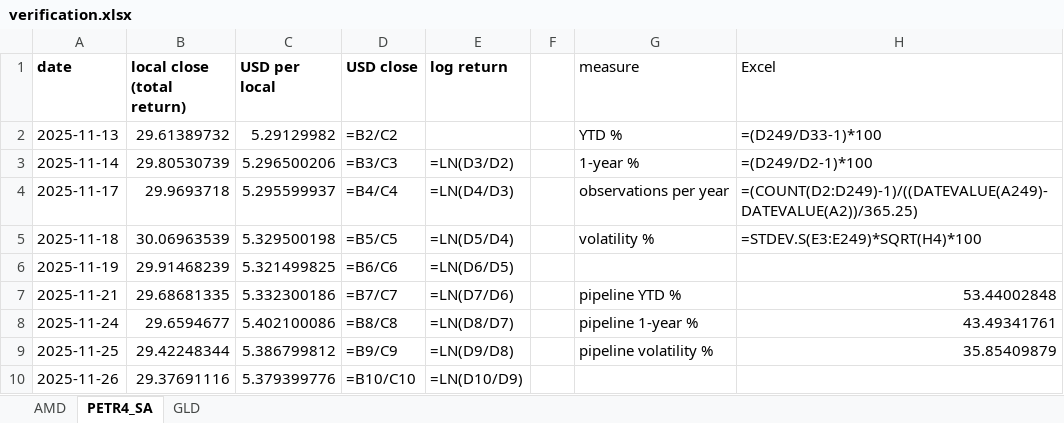
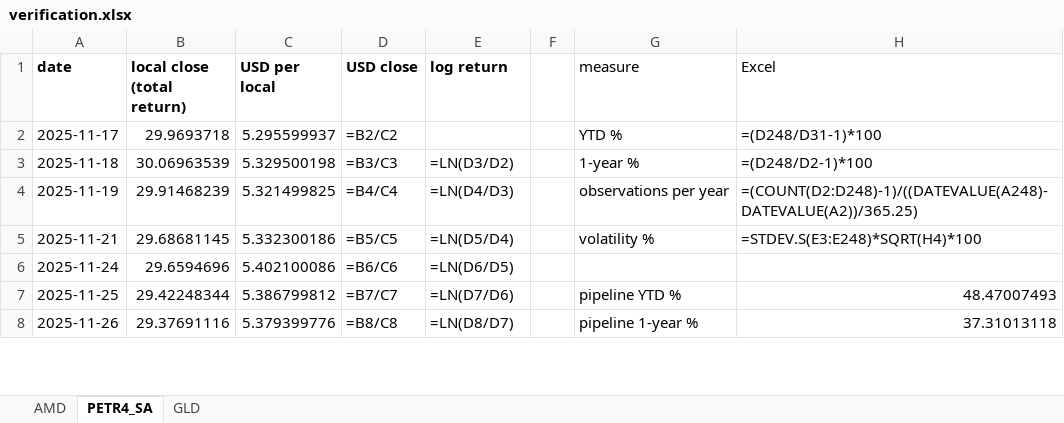
Before and after one commit to jpsb2004/power-law-book, an Excel workbook: research/verification.xlsx, sheet PETR4_SA, drawn as a sheet; only a part is shown; values as stored, in another font and other column widths than the file's, no borders; formulas without a stored value are shown as written; removed rows and columns are numbered as before the commit, all else as after; the diff covers the shown part only; the diff names each change by its address in the sheet, - before the commit and + after, or states it on an @@ line.

```diff
--- a/research/verification.xlsx (sheet PETR4_SA)
+++ b/research/verification.xlsx (sheet PETR4_SA)
-row 2: 2025-11-13 | 29.61389732 | 5.29129982 | =B2/C2 |  |  | YTD % | =(D249/D33-1)*100
-row 3: 2025-11-14 | 29.80530739 | 5.296500206 | =B3/C3 | =LN(D3/D2) |  | 1-year % | =(D249/D2-1)*100
-D2 (USD close): =B4/C4
+D2 (USD close): =B2/C2
-E2 (log return): =LN(D4/D3)
+E2 (log return): (empty)
-G2 (measure): observations per year
+G2 (measure): YTD %
-H2 (Excel): =(COUNT(D2:D249)-1)/((DATEVALUE(A249)-DATEVALUE(A2))/365.25)
+H2 (Excel): =(D248/D31-1)*100
-D3 (USD close): =B5/C5
+D3 (USD close): =B3/C3
-E3 (log return): =LN(D5/D4)
+E3 (log return): =LN(D3/D2)
-G3 (measure): volatility %
+G3 (measure): 1-year %
-H3 (Excel): =STDEV.S(E3:E249)*SQRT(H4)*100
+H3 (Excel): =(D248/D2-1)*100
-D4 (USD close): =B6/C6
+D4 (USD close): =B4/C4
-E4 (log return): =LN(D6/D5)
+E4 (log return): =LN(D4/D3)
-G4 (measure): (empty)
+G4 (measure): observations per year
-H4 (Excel): (empty)
+H4 (Excel): =(COUNT(D2:D248)-1)/((DATEVALUE(A248)-DATEVALUE(A2))/365.25)
-B5 (local close (total return)): 29.68681335
+B5 (local close (total return)): 29.68681145
-D5 (USD close): =B7/C7
+D5 (USD close): =B5/C5
-E5 (log return): =LN(D7/D6)
+E5 (log return): =LN(D5/D4)
-G5 (measure): pipeline YTD %
+G5 (measure): volatility %
-H5 (Excel): 53.44002848
+H5 (Excel): =STDEV.S(E3:E248)*SQRT(H4)*100
-B6 (local close (total return)): 29.6594677
+B6 (local close (total return)): 29.6594696
-D6 (USD close): =B8/C8
+D6 (USD close): =B6/C6
-E6 (log return): =LN(D8/D7)
+E6 (log return): =LN(D6/D5)
-G6 (measure): pipeline 1-year %
+G6 (measure): (empty)
-H6 (Excel): 43.49341761
+H6 (Excel): (empty)
-D7 (USD close): =B9/C9
+D7 (USD close): =B7/C7
-E7 (log return): =LN(D9/D8)
+E7 (log return): =LN(D7/D6)
-G7 (measure): pipeline volatility %
+G7 (measure): pipeline YTD %
-H7 (Excel): 35.85409879
+H7 (Excel): 48.47007493
-D8 (USD close): =B10/C10
+D8 (USD close): =B8/C8
-E8 (log return): =LN(D10/D9)
+E8 (log return): =LN(D8/D7)
-G8 (measure): (empty)
+G8 (measure): pipeline 1-year %
-H8 (Excel): (empty)
+H8 (Excel): 37.31013118
```
Also changed, not shown: 1 added row and 525 edited cells elsewhere in this sheet, sheet AMD, sheet GLD, 7 other files.
